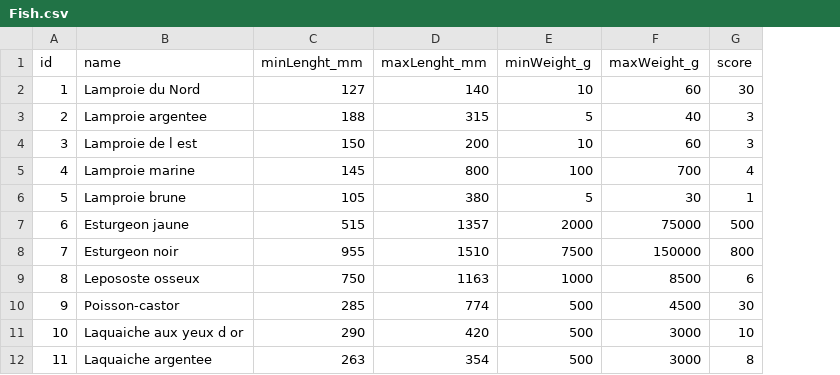
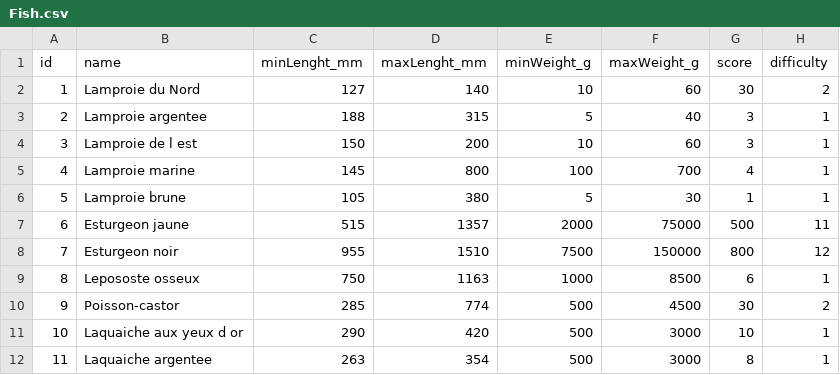
Before and after one commit to wisrom/LesRatsPasLa, a CSV file: ProjetS2/GameData/Fish/Fish.csv, drawn as a sheet; only a part is shown; the diff names each change by its address in the sheet, - before the commit and + after, or states it on an @@ line.

```diff
--- a/ProjetS2/GameData/Fish/Fish.csv
+++ b/ProjetS2/GameData/Fish/Fish.csv
+column H (difficulty), rows 2-12: 2 | 1 | 1 | 1 | 1 | 11 | 12 | 1 | 2 | 1 | 1
```
Also changed, not shown: 14 other files.
